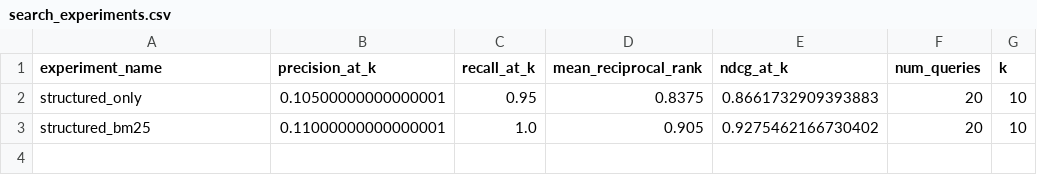
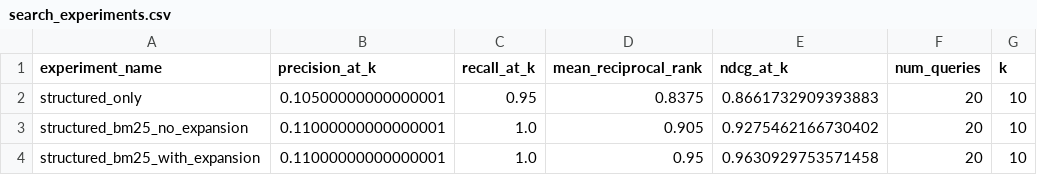
Before and after one commit to mohamedabbouda/querysense-pro, a CSV file: reports/search_experiments.csv, drawn as a sheet.

Commit message:
Compare search with query expansion

```diff
--- a/reports/search_experiments.csv
+++ b/reports/search_experiments.csv
@@ -2,2 +2,3 @@ experiment_name,precision_at_k,recall_at_k,mean_reciprocal_rank,ndcg_at_k,num_qu
 structured_only,0.10500000000000001,0.95,0.8375,0.8661732909393883,20,10
-structured_bm25,0.11000000000000001,1.0,0.905,0.9275462166730402,20,10
+structured_bm25_no_expansion,0.11000000000000001,1.0,0.905,0.9275462166730402,20,10
+structured_bm25_with_expansion,0.11000000000000001,1.0,0.95,0.9630929753571458,20,10
```
Also changed, not shown: 1 other file.
